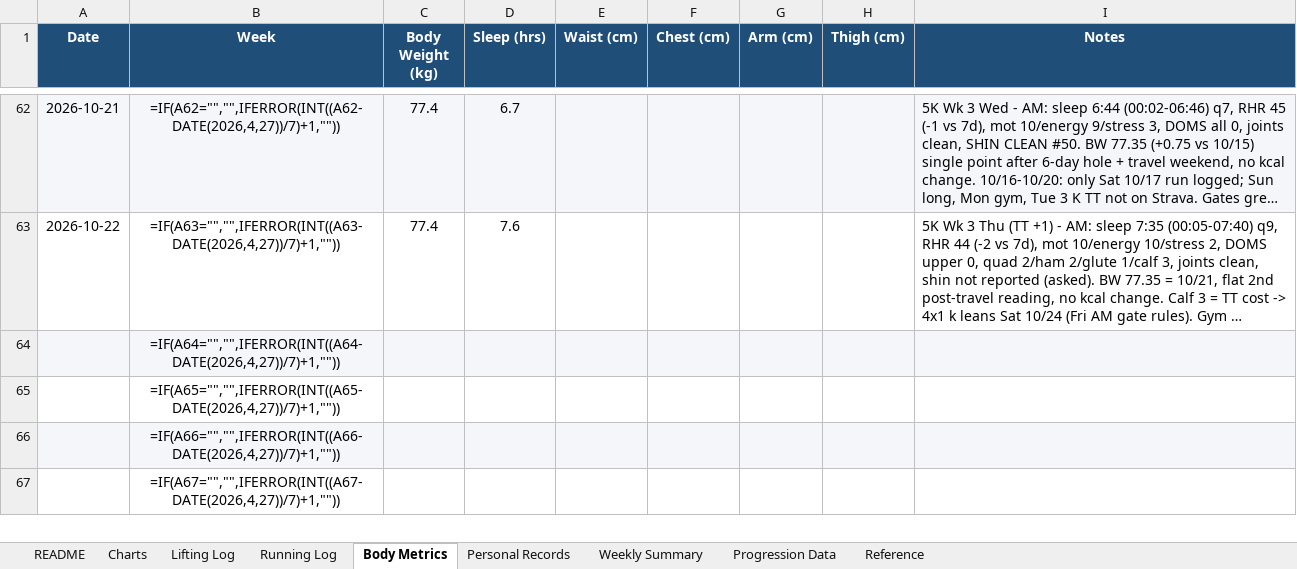
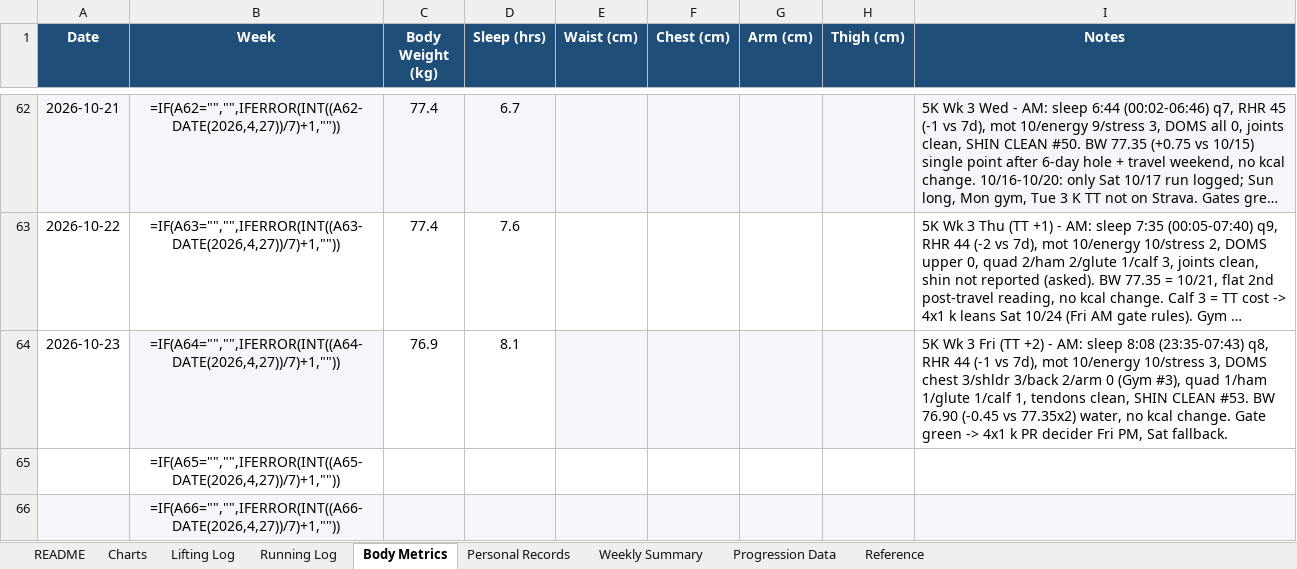
Before and after one commit to Giusepe-3/Training, an Excel workbook: logs/training_log.xlsx, sheet Body Metrics, drawn as a sheet; only a part is shown, gaps mark what is left out; the shorter side is filled out with more unchanged rows; long unchanged cells end in …; values as stored, in another font and other column widths than the file's, no borders; formulas without a stored value are shown as written; the diff names each change by its address in the sheet, - before the commit and + after, or states it on an @@ line.

```diff
--- a/logs/training_log.xlsx (sheet Body Metrics)
+++ b/logs/training_log.xlsx (sheet Body Metrics)
-A64 (Date): (empty)
+A64 (Date): 2026-10-23
-A64 fill: #F4F6FA
+A64 fill: none
-C64 (Body Weight (kg)): (empty)
+C64 (Body Weight (kg)): 76.9
-C64:D64 fill: #F4F6FA
+C64:D64 fill: none
-D64 (Sleep (hrs)): (empty)
+D64 (Sleep (hrs)): 8.1
-I64 (Notes): (empty)
+I64 (Notes): 5K Wk 3 Fri (TT +2) - AM: sleep 8:08 (23:35-07:43) q8, RHR 44 (-1 vs 7d), mot 10/energy 10/stress 3, DOMS chest 3/shldr 3/back 2/arm 0 (Gym #3), quad 1/ham 1/glute 1/calf 1, tendons clean, SHIN CLEAN #53. BW 76.90 (-0.45 vs 77.35x2) water, no kcal change. Gate green -> 4x1 k PR decider Fri PM, Sat fallback.
-I64 fill: #F4F6FA
+I64 fill: none
```
Also changed, not shown: charts or pictures, 1 other file.
